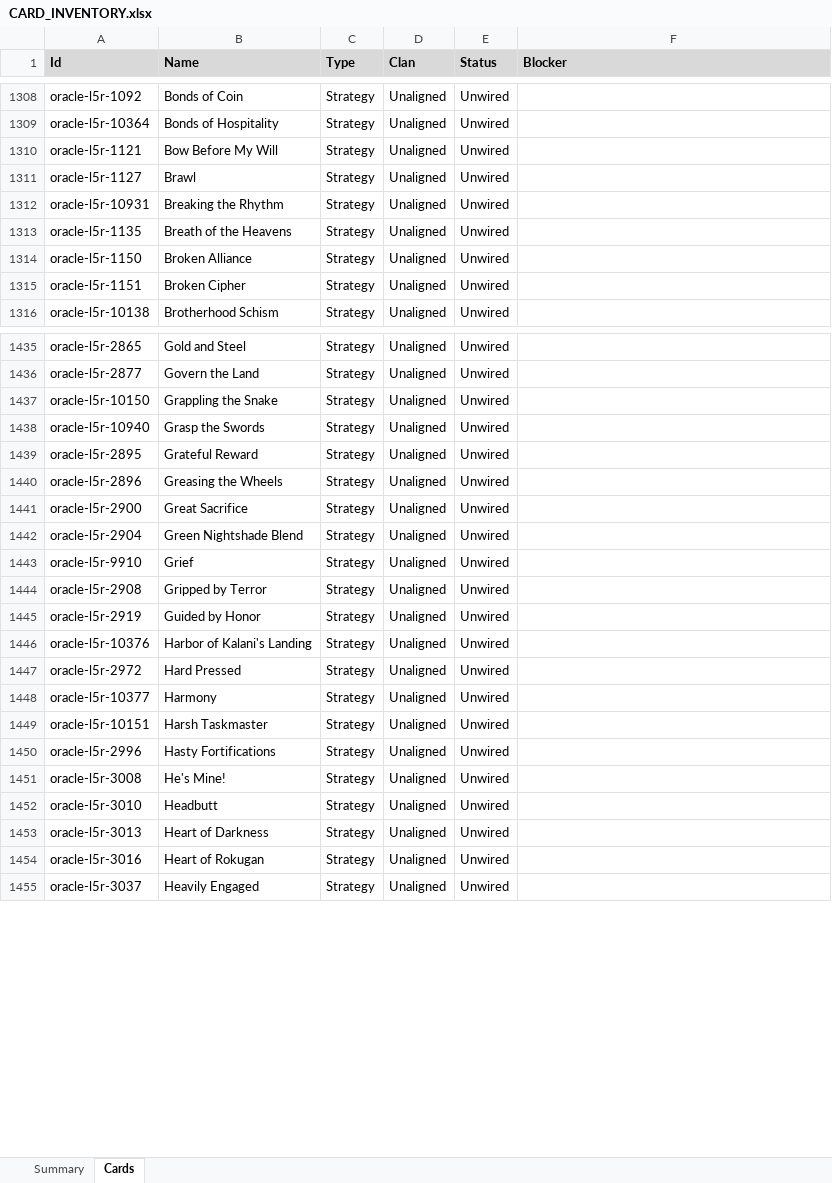
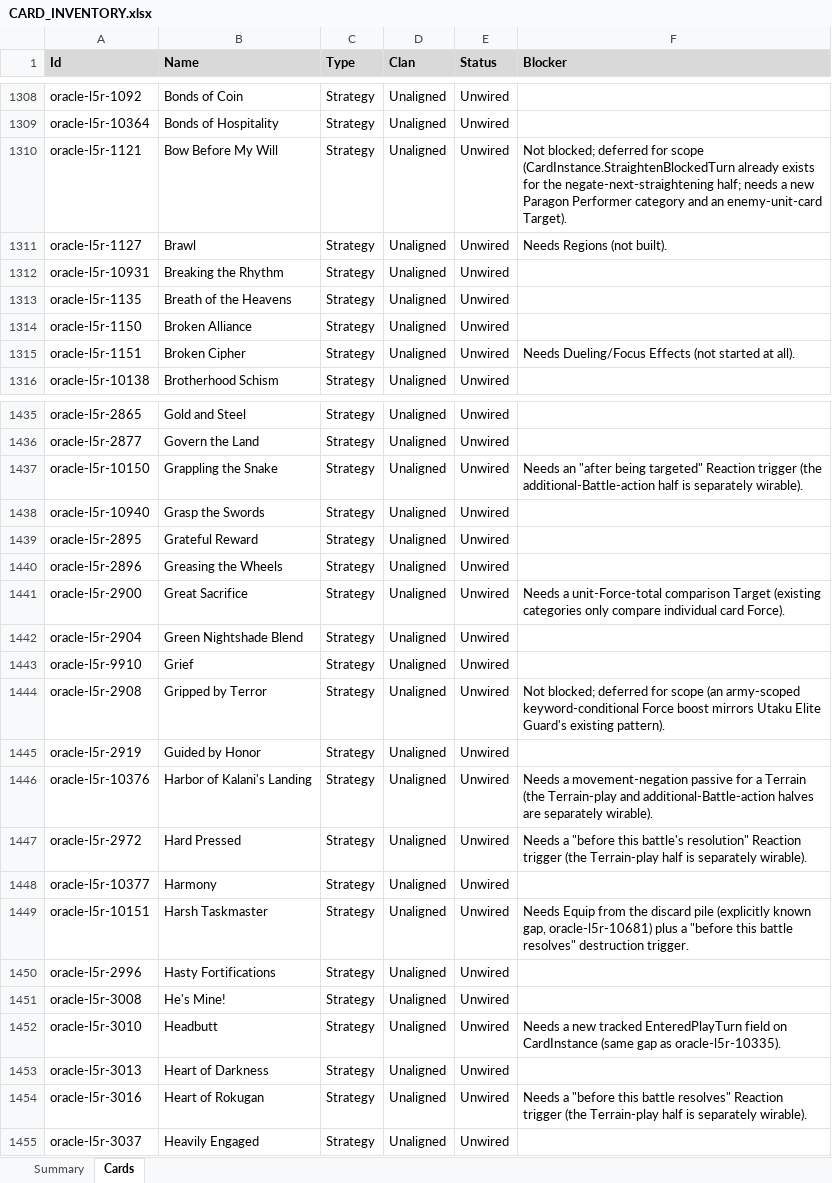
Before and after one commit to alfredoh7/l5r-emperor, an Excel workbook: docs/CARD_INVENTORY.xlsx, sheet Cards, drawn as a sheet; only a part is shown, gaps mark what is left out; values as stored, in another font and other column widths than the file's, no borders; table styles not drawn; the diff covers the shown part only; the diff names each change by its address in the sheet, - before the commit and + after, or states it on an @@ line.

```diff
--- a/docs/CARD_INVENTORY.xlsx (sheet Cards)
+++ b/docs/CARD_INVENTORY.xlsx (sheet Cards)
-F1310 (Blocker): (empty)
+F1310 (Blocker): Not blocked; deferred for scope (CardInstance.StraightenBlockedTurn already exists for the negate-next-straightening half; needs a new Paragon Performer category and an enemy-unit-card Target).
-F1311 (Blocker): (empty)
+F1311 (Blocker): Needs Regions (not built).
-F1315 (Blocker): (empty)
+F1315 (Blocker): Needs Dueling/Focus Effects (not started at all).
-F1437 (Blocker): (empty)
+F1437 (Blocker): Needs an "after being targeted" Reaction trigger (the additional-Battle-action half is separately wirable).
-F1441 (Blocker): (empty)
+F1441 (Blocker): Needs a unit-Force-total comparison Target (existing categories only compare individual card Force).
-F1444 (Blocker): (empty)
+F1444 (Blocker): Not blocked; deferred for scope (an army-scoped keyword-conditional Force boost mirrors Utaku Elite Guard's existing pattern).
-F1446 (Blocker): (empty)
+F1446 (Blocker): Needs a movement-negation passive for a Terrain (the Terrain-play and additional-Battle-action halves are separately wirable).
-F1447 (Blocker): (empty)
+F1447 (Blocker): Needs a "before this battle's resolution" Reaction trigger (the Terrain-play half is separately wirable).
-F1449 (Blocker): (empty)
+F1449 (Blocker): Needs Equip from the discard pile (explicitly known gap, oracle-l5r-10681) plus a "before this battle resolves" destruction trigger.
-F1452 (Blocker): (empty)
+F1452 (Blocker): Needs a new tracked EnteredPlayTurn field on CardInstance (same gap as oracle-l5r-10335).
-F1454 (Blocker): (empty)
+F1454 (Blocker): Needs a "before this battle resolves" Reaction trigger (the Terrain-play half is separately wirable).
```
Also changed, not shown: 86 edited cells elsewhere in this sheet, sheet Summary, 24 other files.
